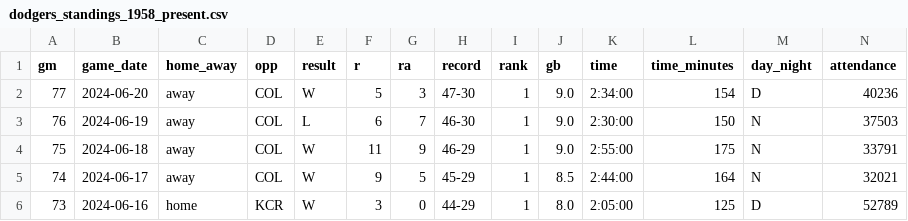
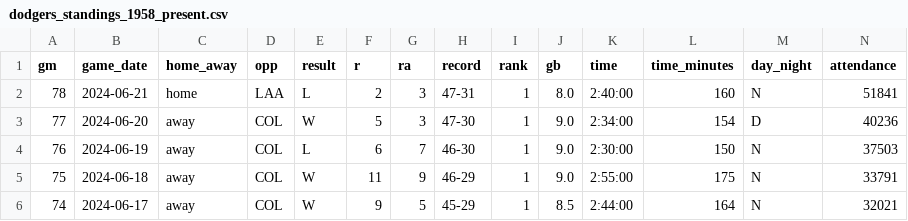
Before and after one commit to stiles/dodgers, a CSV file: data/standings/dodgers_standings_1958_present.csv, drawn as a sheet; only a part is shown; the shorter side is filled out with more unchanged rows; rows hold the shown columns only; the diff names each change by its address in the sheet, - before the commit and + after, or states it on an @@ line.

Commit message:
Automated update of Dodgers data, visuals

```diff
--- a/data/standings/dodgers_standings_1958_present.csv
+++ b/data/standings/dodgers_standings_1958_present.csv
+row 2: 78 | 2024-06-21 | home | LAA | L | 2 | 3 | 47-31 | 1 | 8.0 | 2:40:00 | 160 | N | 51841
```
Also changed, not shown: data/pitching/dodgers_pitching_totals_current.csv, data/standings/dodgers_season_outcomes.csv, 20 other files.
